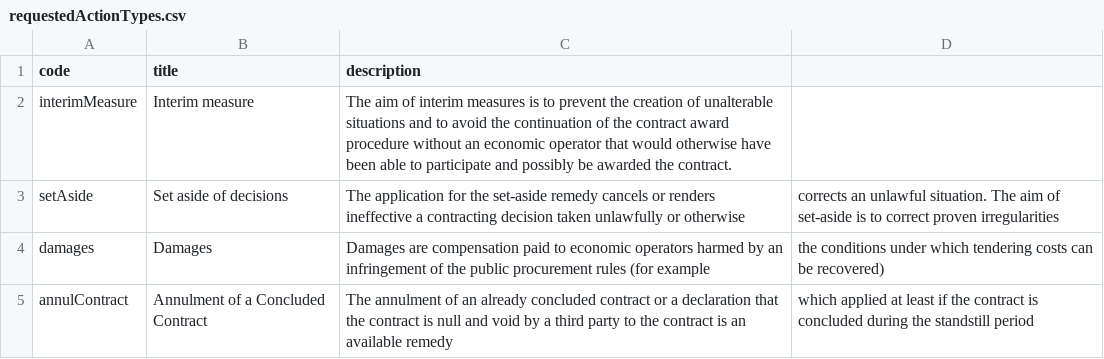
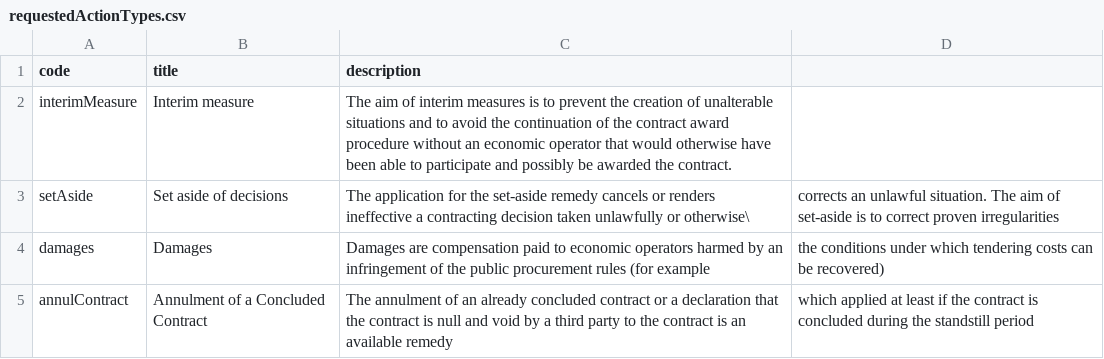
Before and after one commit to eOCDS-Extensions/eOCDS-reviewProcedures, a CSV file: codelists/requestedActionTypes.csv, drawn as a sheet.

Commit message:
Update requestedActionTypes.csv

```diff
--- a/codelists/requestedActionTypes.csv
+++ b/codelists/requestedActionTypes.csv
@@ -2,3 +2,3 @@ code,title,description
 interimMeasure, Interim measure, The aim of interim measures is to prevent the creation of unalterable situations and to avoid the continuation of the contract award procedure without an economic operator that would otherwise have been able to participate and possibly be awarded the contract.
-setAside,Set aside of decisions,The application for the set-aside remedy cancels or renders ineffective a contracting decision taken unlawfully or otherwise, corrects an unlawful situation. The aim of set-aside is to correct proven irregularities
+setAside,Set aside of decisions,The application for the set-aside remedy cancels or renders ineffective a contracting decision taken unlawfully or otherwise\, corrects an unlawful situation. The aim of set-aside is to correct proven irregularities
 damages,Damages,Damages are compensation paid to economic operators harmed by an infringement of the public procurement rules (for example, the conditions under which tendering costs can be recovered)
```
